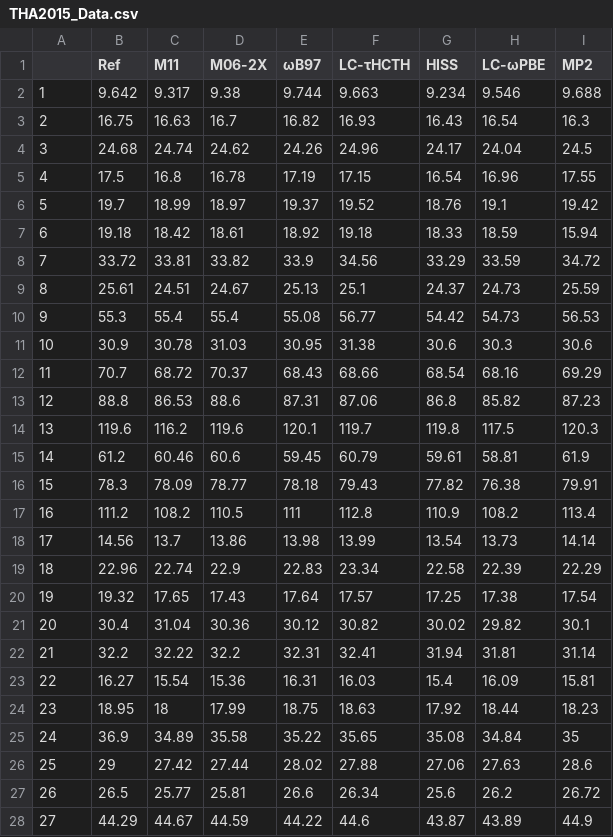
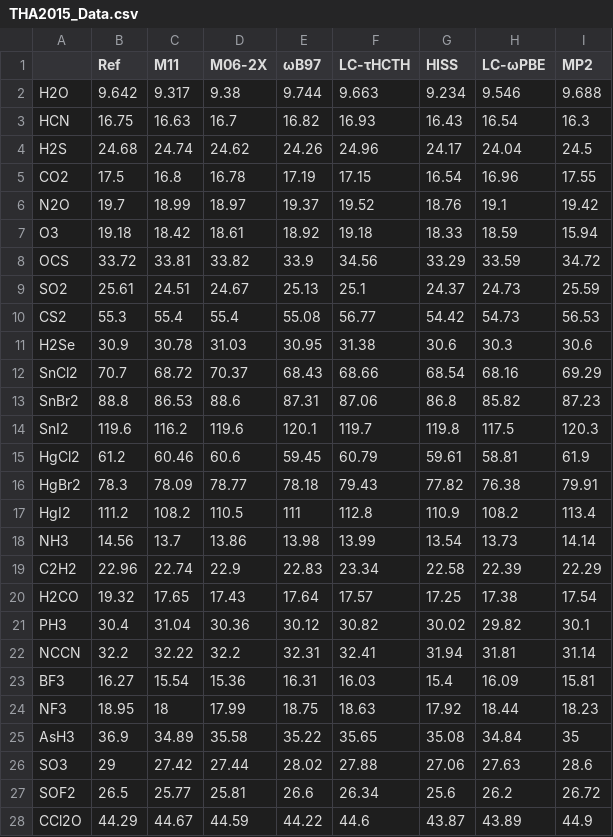
Before and after one commit to ppernot/ErrView, a CSV file: data/THA2015_Data.csv, drawn as a sheet; only a part is shown; the diff covers the shown part only.

```diff
--- a/data/THA2015_Data.csv
+++ b/data/THA2015_Data.csv
@@ -1,28 +1,28 @@
 "","Ref","M11","M06-2X","ωB97","LC-τHCTH","HISS","LC-ωPBE","MP2"
-"1",9.642,9.317,9.38,9.744,9.663,9.234,9.546,9.688
-"2",16.75,16.63,16.7,16.82,16.93,16.43,16.54,16.3
-"3",24.68,24.74,24.62,24.26,24.96,24.17,24.04,24.5
-"4",17.5,16.8,16.78,17.19,17.15,16.54,16.96,17.55
-"5",19.7,18.99,18.97,19.37,19.52,18.76,19.1,19.42
-"6",19.18,18.42,18.61,18.92,19.18,18.33,18.59,15.94
-"7",33.72,33.81,33.82,33.9,34.56,33.29,33.59,34.72
-"8",25.61,24.51,24.67,25.13,25.1,24.37,24.73,25.59
-"9",55.3,55.4,55.4,55.08,56.77,54.42,54.73,56.53
-"10",30.9,30.78,31.03,30.95,31.38,30.6,30.3,30.6
-"11",70.7,68.72,70.37,68.43,68.66,68.54,68.16,69.29
-"12",88.8,86.53,88.6,87.31,87.06,86.8,85.82,87.23
-"13",119.6,116.2,119.6,120.1,119.7,119.8,117.5,120.3
-"14",61.2,60.46,60.6,59.45,60.79,59.61,58.81,61.9
-"15",78.3,78.09,78.77,78.18,79.43,77.82,76.38,79.91
-"16",111.2,108.2,110.5,111,112.8,110.9,108.2,113.4
-"17",14.56,13.7,13.86,13.98,13.99,13.54,13.73,14.14
-"18",22.96,22.74,22.9,22.83,23.34,22.58,22.39,22.29
-"19",19.32,17.65,17.43,17.64,17.57,17.25,17.38,17.54
-"20",30.4,31.04,30.36,30.12,30.82,30.02,29.82,30.1
-"21",32.2,32.22,32.2,32.31,32.41,31.94,31.81,31.14
-"22",16.27,15.54,15.36,16.31,16.03,15.4,16.09,15.81
-"23",18.95,18,17.99,18.75,18.63,17.92,18.44,18.23
-"24",36.9,34.89,35.58,35.22,35.65,35.08,34.84,35
-"25",29,27.42,27.44,28.02,27.88,27.06,27.63,28.6
-"26",26.5,25.77,25.81,26.6,26.34,25.6,26.2,26.72
-"27",44.29,44.67,44.59,44.22,44.6,43.87,43.89,44.9
+"H2O",9.642,9.317,9.38,9.744,9.663,9.234,9.546,9.688
+"HCN",16.75,16.63,16.7,16.82,16.93,16.43,16.54,16.3
+"H2S",24.68,24.74,24.62,24.26,24.96,24.17,24.04,24.5
+"CO2",17.5,16.8,16.78,17.19,17.15,16.54,16.96,17.55
+"N2O",19.7,18.99,18.97,19.37,19.52,18.76,19.1,19.42
+"O3",19.18,18.42,18.61,18.92,19.18,18.33,18.59,15.94
+"OCS",33.72,33.81,33.82,33.9,34.56,33.29,33.59,34.72
+"SO2",25.61,24.51,24.67,25.13,25.1,24.37,24.73,25.59
+"CS2",55.3,55.4,55.4,55.08,56.77,54.42,54.73,56.53
+"H2Se",30.9,30.78,31.03,30.95,31.38,30.6,30.3,30.6
+"SnCl2",70.7,68.72,70.37,68.43,68.66,68.54,68.16,69.29
+"SnBr2",88.8,86.53,88.6,87.31,87.06,86.8,85.82,87.23
+"SnI2",119.6,116.2,119.6,120.1,119.7,119.8,117.5,120.3
+"HgCl2",61.2,60.46,60.6,59.45,60.79,59.61,58.81,61.9
+"HgBr2",78.3,78.09,78.77,78.18,79.43,77.82,76.38,79.91
+"HgI2",111.2,108.2,110.5,111,112.8,110.9,108.2,113.4
+"NH3",14.56,13.7,13.86,13.98,13.99,13.54,13.73,14.14
+"C2H2",22.96,22.74,22.9,22.83,23.34,22.58,22.39,22.29
+"H2CO",19.32,17.65,17.43,17.64,17.57,17.25,17.38,17.54
+"PH3",30.4,31.04,30.36,30.12,30.82,30.02,29.82,30.1
+"NCCN",32.2,32.22,32.2,32.31,32.41,31.94,31.81,31.14
+"BF3",16.27,15.54,15.36,16.31,16.03,15.4,16.09,15.81
+"NF3",18.95,18,17.99,18.75,18.63,17.92,18.44,18.23
+"AsH3",36.9,34.89,35.58,35.22,35.65,35.08,34.84,35
+"SO3",29,27.42,27.44,28.02,27.88,27.06,27.63,28.6
+"SOF2",26.5,25.77,25.81,26.6,26.34,25.6,26.2,26.72
+"CCl2O",44.29,44.67,44.59,44.22,44.6,43.87,43.89,44.9
```
Also changed, not shown: 108 edited cells elsewhere in this file, data/BOR2019_Data.csv, data/DAS2019_Data.csv, 14 other files.
